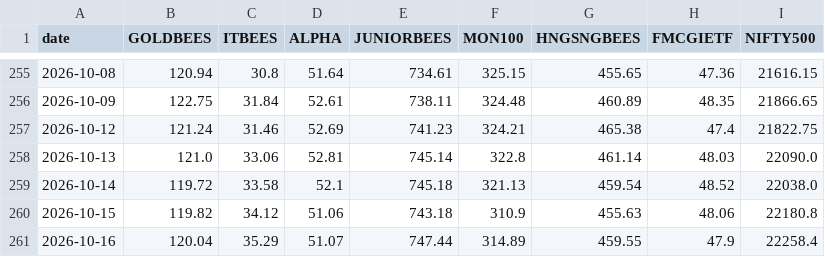
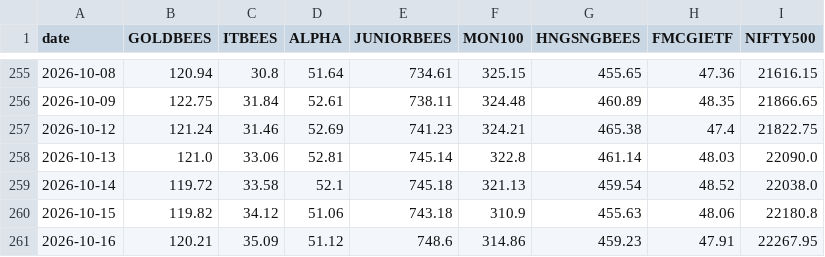
Before and after one commit to RPSCL/HNImanshu_value, a CSV file: etf_prices/daily_close.csv, drawn as a sheet; only a part is shown, gaps mark what is left out.

```diff
--- a/etf_prices/daily_close.csv
+++ b/etf_prices/daily_close.csv
@@ -260,2 +260,2 @@ date,GOLDBEES,ITBEES,ALPHA,JUNIORBEES,MON100,HNGSNGBEES,FMCGIETF,NIFTY500
 2026-10-15,119.82,34.12,51.06,743.18,310.9,455.63,48.06,22180.8
-2026-10-16,120.04,35.29,51.07,747.44,314.89,459.55,47.9,22258.4
+2026-10-16,120.21,35.09,51.12,748.6,314.86,459.23,47.91,22267.95
```
Also changed, not shown: etf_prices/raw/ALPHA.csv, etf_prices/raw/FMCGIETF.csv, 9 other files.
